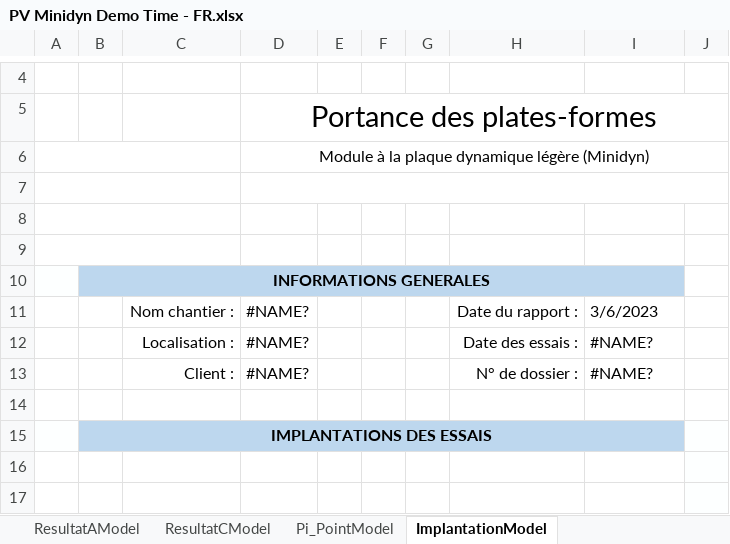
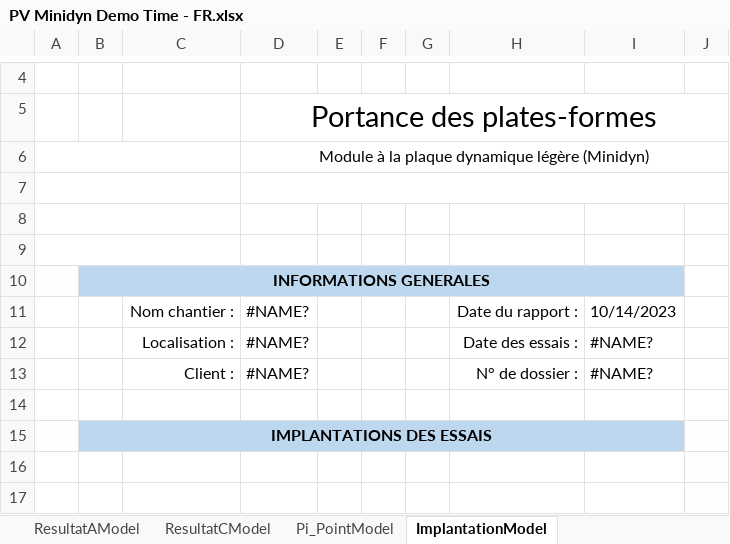
Before and after one commit to gawlk/mapview, an Excel workbook: src/assets/templates/minidyn/PV Minidyn Demo Time - FR.xlsx, sheet ImplantationModel, drawn as a sheet; only a part is shown, gaps mark what is left out; values as stored, in another font and other column widths than the file's, no borders; charts and pictures not drawn; the diff names each change by its address in the sheet, - before the commit and + after, or states it on an @@ line.

```diff
--- a/src/assets/templates/minidyn/PV Minidyn Demo Time - FR.xlsx (sheet ImplantationModel)
+++ b/src/assets/templates/minidyn/PV Minidyn Demo Time - FR.xlsx (sheet ImplantationModel)
-I11: 3/6/2023
+I11: 10/14/2023
```
Also changed, not shown: sheet PageGardeBModel, sheet PageGardeAModel, sheet ResultatAModel, sheet ResultatCModel, sheet Pi_PointModel, src/assets/templates/heavydyn/PV Heavydyn Demo FR.xlsx, src/assets/templates/minidyn/PV Minidyn Demo FR.xlsx, 4 other files.
